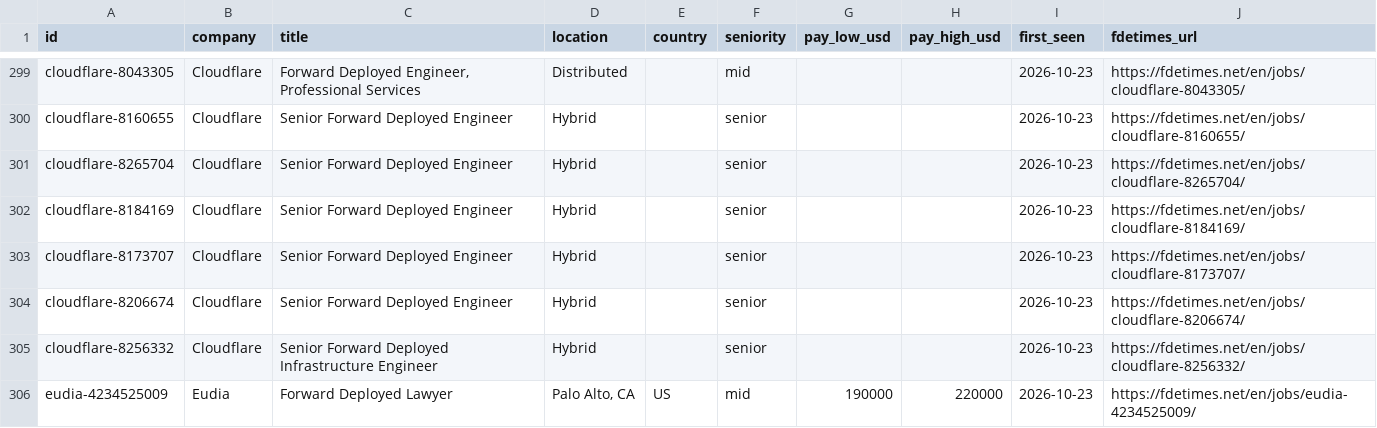
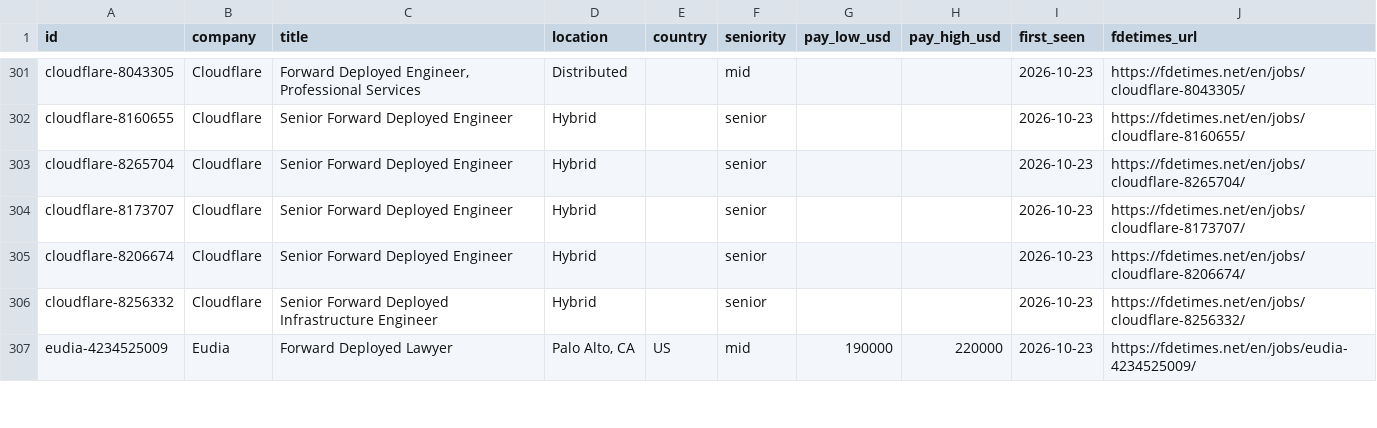
Before and after one commit to stephanelx88/forward-deployed-engineer-jobs, a CSV file: data/fde-jobs.csv, drawn as a sheet; only a part is shown, gaps mark what is left out; the diff covers the shown part only.

```diff
--- a/data/fde-jobs.csv
+++ b/data/fde-jobs.csv
@@ -301,3 +303,2 @@ cloudflare-8160655,Cloudflare,Senior Forward Deployed Engineer,Hybrid,,senior,,,
 cloudflare-8265704,Cloudflare,Senior Forward Deployed Engineer,Hybrid,,senior,,,2026-10-23,https://fdetimes.net/en/jobs/cloudflare-8265704/
-cloudflare-8184169,Cloudflare,Senior Forward Deployed Engineer,Hybrid,,senior,,,2026-10-23,https://fdetimes.net/en/jobs/cloudflare-8184169/
 cloudflare-8173707,Cloudflare,Senior Forward Deployed Engineer,Hybrid,,senior,,,2026-10-23,https://fdetimes.net/en/jobs/cloudflare-8173707/
```
Also changed, not shown: 8 added rows, 11 removed rows, 1 moved row and 3 edited cells elsewhere in this file, 1 other file.
